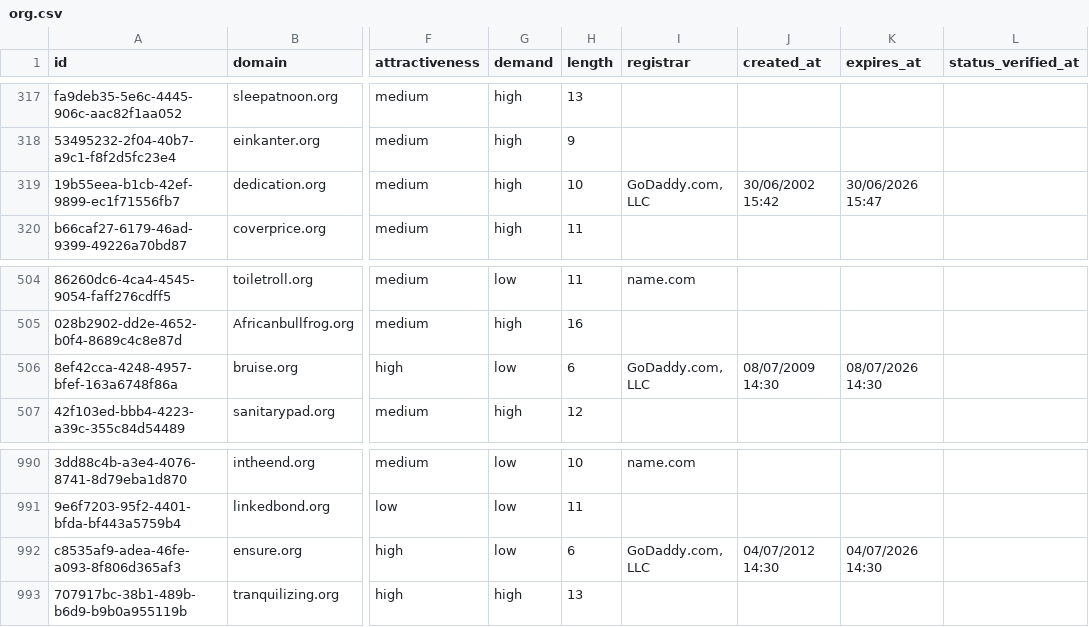
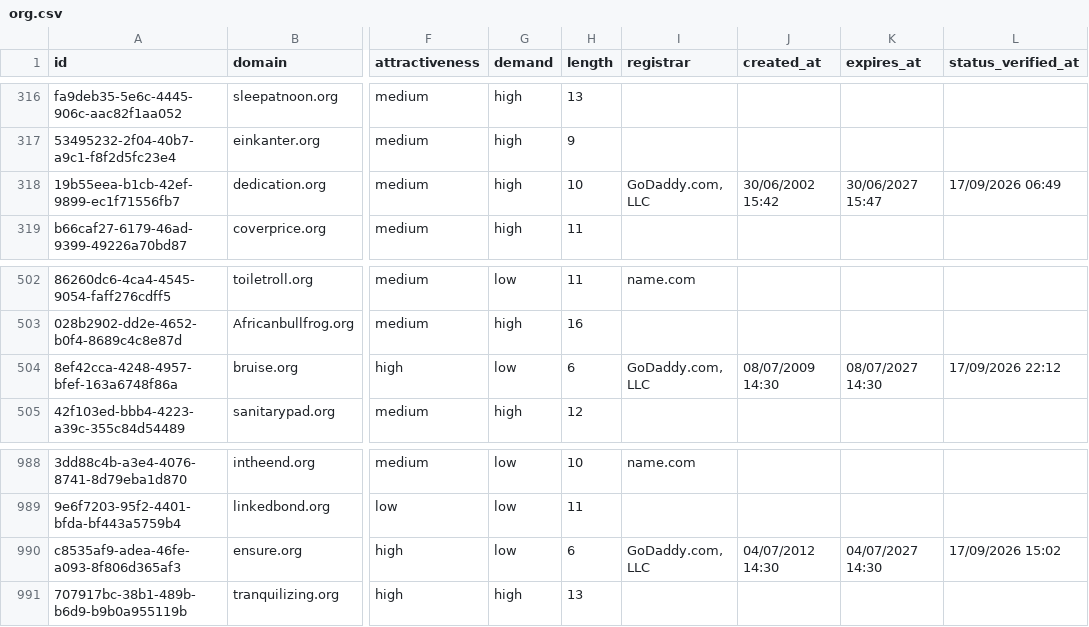
Before and after one commit to UniqueDomains/org-oneword-domains, a CSV file: org.csv, drawn as a sheet; only a part is shown, gaps mark what is left out; addresses are those after the commit; the diff covers the shown part only; the diff names each change by its address in the sheet, - before the commit and + after, or states it on an @@ line.

```diff
--- a/org.csv
+++ b/org.csv
-K318 (expires_at): 30/06/2026 15:47
+K318 (expires_at): 30/06/2027 15:47
-L318 (status_verified_at): (empty)
+L318 (status_verified_at): 17/09/2026 06:49
-K504 (expires_at): 08/07/2026 14:30
+K504 (expires_at): 08/07/2027 14:30
-L504 (status_verified_at): (empty)
+L504 (status_verified_at): 17/09/2026 22:12
-K990 (expires_at): 04/07/2026 14:30
+K990 (expires_at): 04/07/2027 14:30
-L990 (status_verified_at): (empty)
+L990 (status_verified_at): 17/09/2026 15:02
```
Also changed, not shown: 2 added rows, 2 removed rows and 30 edited cells elsewhere in this file, 4 other files.
